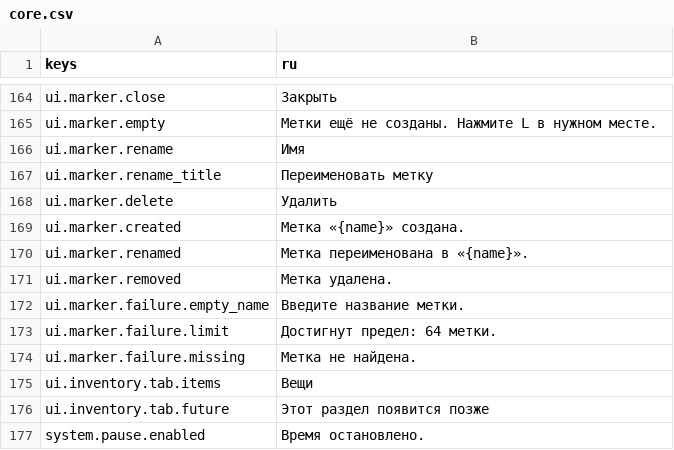
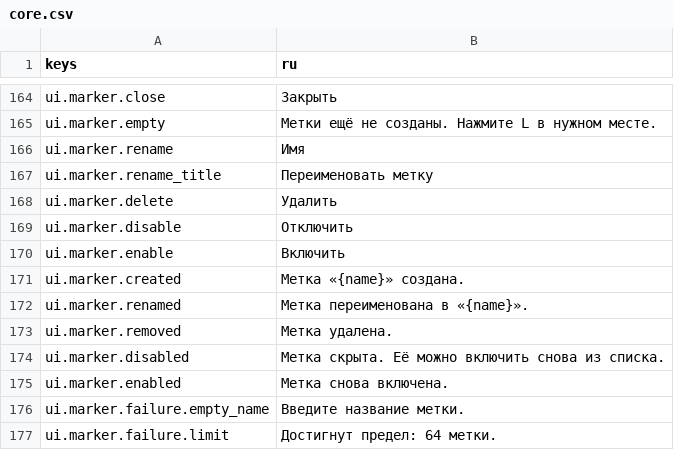
Before and after one commit to send-y/The_Last_Garden, a CSV file: game/localization/core.csv, drawn as a sheet; only a part is shown, gaps mark what is left out; the shorter side is filled out with more unchanged rows; the diff names each change by its address in the sheet, - before the commit and + after, or states it on an @@ line.

Commit message:
Allow temporarily hiding map markers

```diff
--- a/game/localization/core.csv
+++ b/game/localization/core.csv
+row 169: ui.marker.disable | Отключить
+row 170: ui.marker.enable | Включить
+row 174: ui.marker.disabled | Метка скрыта. Её можно включить снова из списка.
+row 175: ui.marker.enabled | Метка снова включена.
```
Also changed, not shown: 9 other files.
